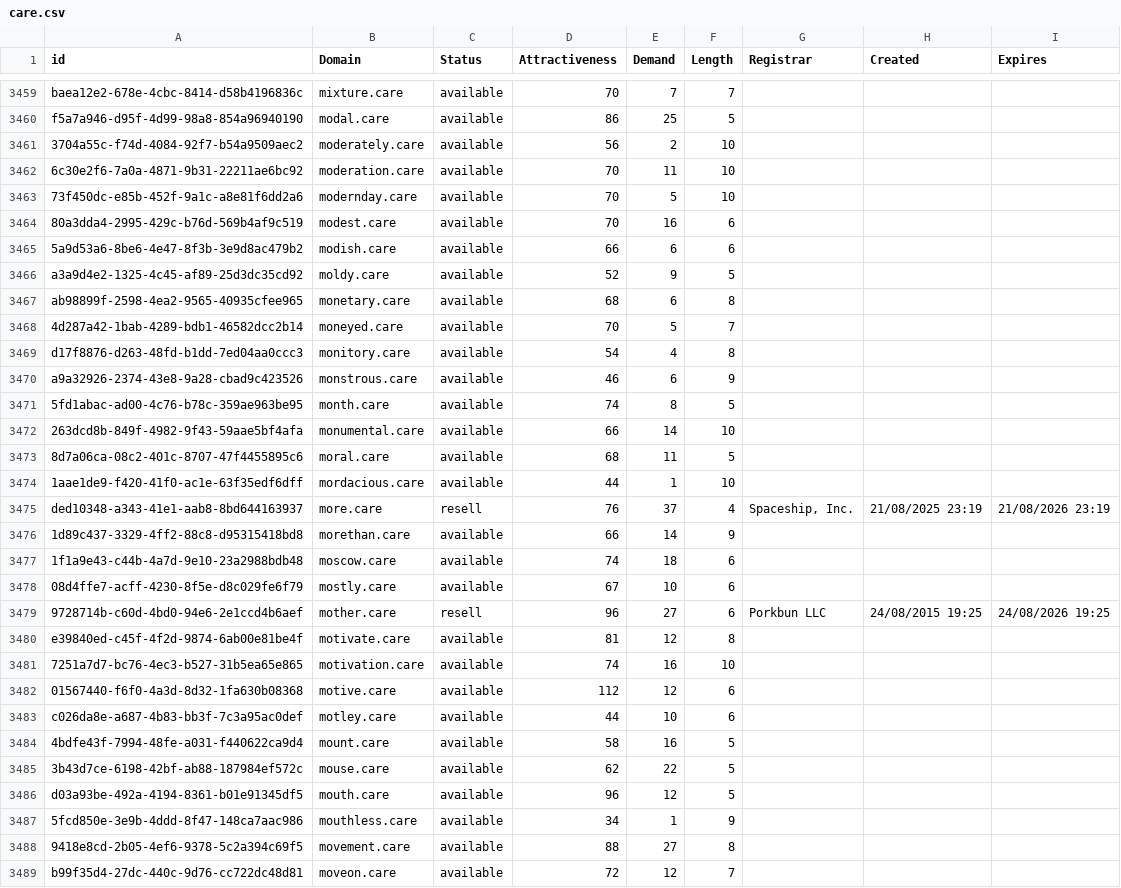
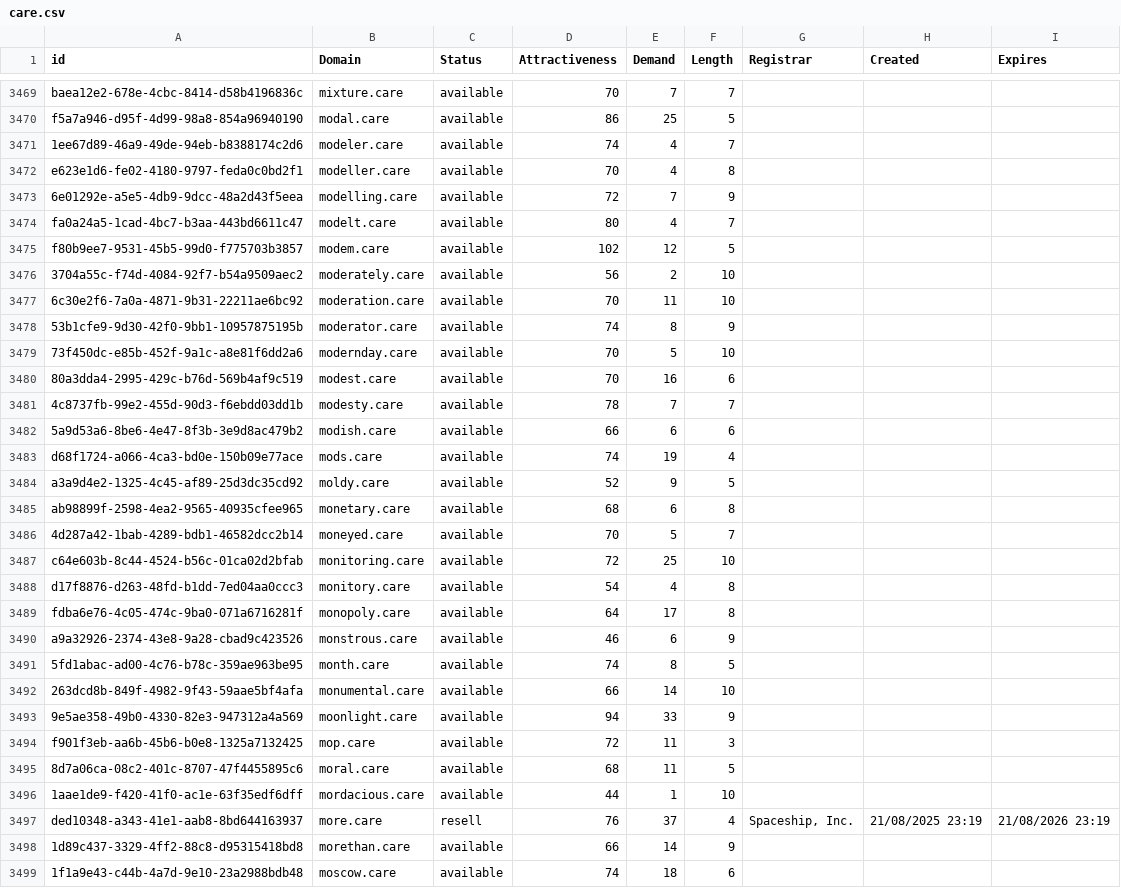
Before and after one commit to UniqueDomains/care-oneword-domains, a CSV file: care.csv, drawn as a sheet; only a part is shown, gaps mark what is left out; the shorter side is filled out with more unchanged rows; the diff covers the shown part only; the diff names each change by its address in the sheet, - before the commit and + after, or states it on an @@ line.

Commit message:
Domains update

```diff
--- a/care.csv
+++ b/care.csv
+row 3471: 1ee67d89-46a9-49de-94eb-b8388174c2d6 | modeler.care | available | 74 | 4 | 7
+row 3472: e623e1d6-fe02-4180-9797-feda0c0bd2f1 | modeller.care | available | 70 | 4 | 8
+row 3473: 6e01292e-a5e5-4db9-9dcc-48a2d43f5eea | modelling.care | available | 72 | 7 | 9
+row 3474: fa0a24a5-1cad-4bc7-b3aa-443bd6611c47 | modelt.care | available | 80 | 4 | 7
+row 3475: f80b9ee7-9531-45b5-99d0-f775703b3857 | modem.care | available | 102 | 12 | 5
+row 3478: 53b1cfe9-9d30-42f0-9bb1-10957875195b | moderator.care | available | 74 | 8 | 9
+row 3481: 4c8737fb-99e2-455d-90d3-f6ebdd03dd1b | modesty.care | available | 78 | 7 | 7
+row 3483: d68f1724-a066-4ca3-bd0e-150b09e77ace | mods.care | available | 74 | 19 | 4
+row 3487: c64e603b-8c44-4524-b56c-01ca02d2bfab | monitoring.care | available | 72 | 25 | 10
+row 3489: fdba6e76-4c05-474c-9ba0-071a6716281f | monopoly.care | available | 64 | 17 | 8
+row 3493: 9e5ae358-49b0-4330-82e3-947312a4a569 | moonlight.care | available | 94 | 33 | 9
+row 3494: f901f3eb-aa6b-45b6-b0e8-1325a7132425 | mop.care | available | 72 | 11 | 3
```
Also changed, not shown: 17 added rows and 1 edited cell elsewhere in this file, 2 other files.
